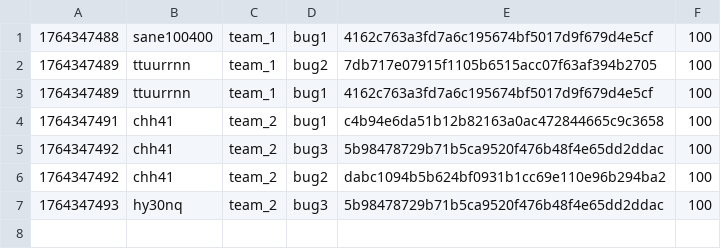
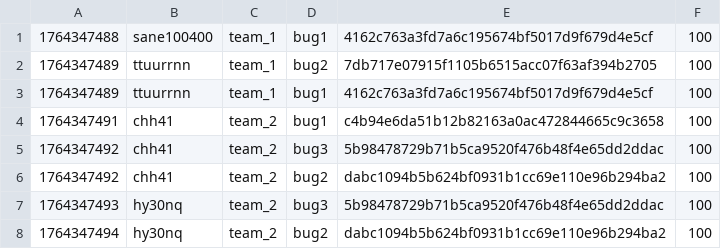
Before and after one commit to hspace-io/2025w-gitctf-score, a CSV file: score.csv, drawn as a sheet.

Commit message:
[Score] hy30nq +100
hy30nq attacked `bug2` dabc1094b5b624bf0931b1cc69e110e96b294ba2 of team_2

```diff
--- a/score.csv
+++ b/score.csv
@@ -7 +7,2 @@
 1764347493,hy30nq,team_2,bug3,5b98478729b71b5ca9520f476b48f4e65dd2ddac,100
+1764347494,hy30nq,team_2,bug2,dabc1094b5b624bf0931b1cc69e110e96b294ba2,100
```
